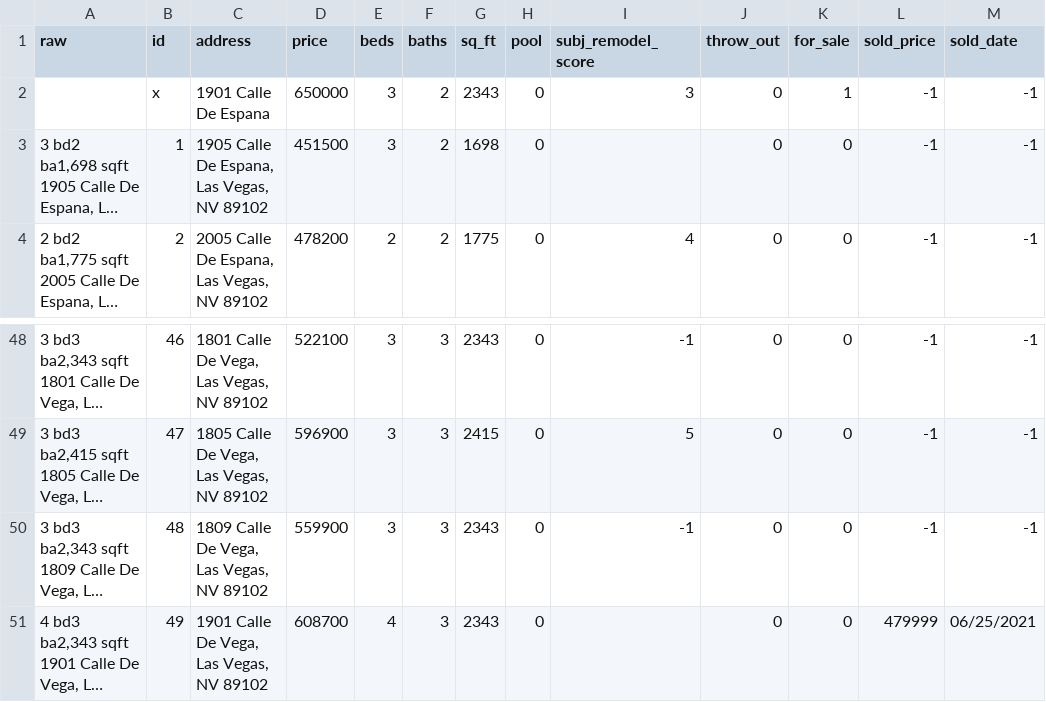
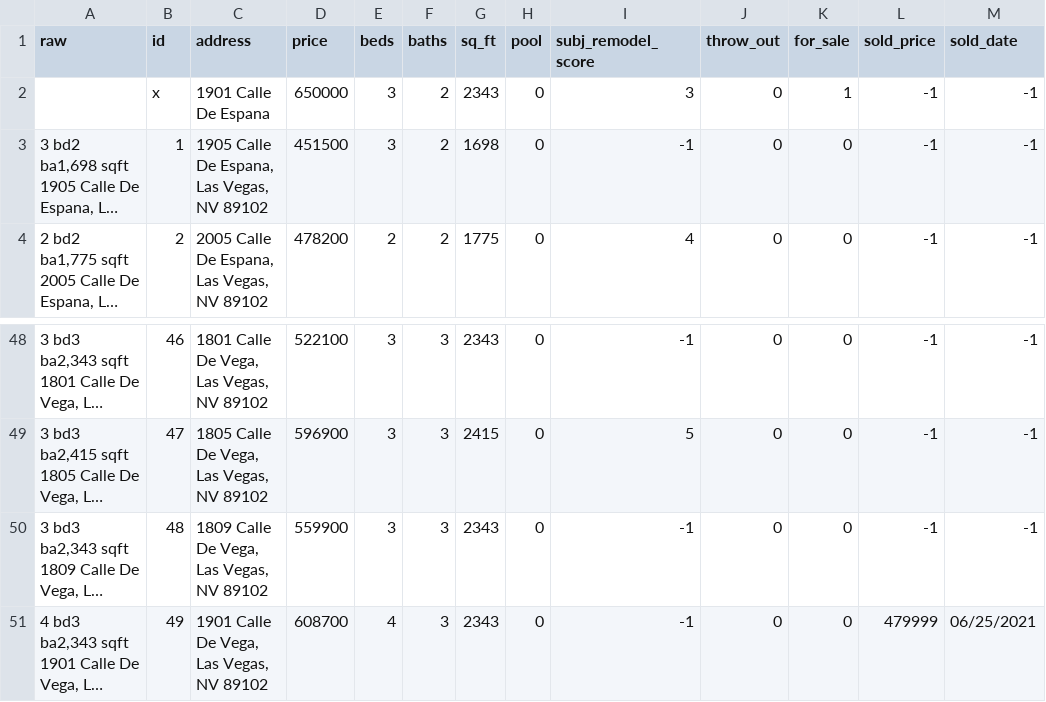
Before and after one commit to jaycherd/RealEstateCalc, a CSV file: spanish_oaks_data.csv, drawn as a sheet; only a part is shown, gaps mark what is left out; long unchanged cells end in …; the diff names each change by its address in the sheet, - before the commit and + after, or states it on an @@ line.

Commit message:
more data, now getting data from csv for quicker entry

```diff
--- a/spanish_oaks_data.csv
+++ b/spanish_oaks_data.csv
-I3 (subj_remodel_score): (empty)
+I3 (subj_remodel_score): -1
-I51 (subj_remodel_score): (empty)
+I51 (subj_remodel_score): -1
```
Also changed, not shown: 3 other files.
